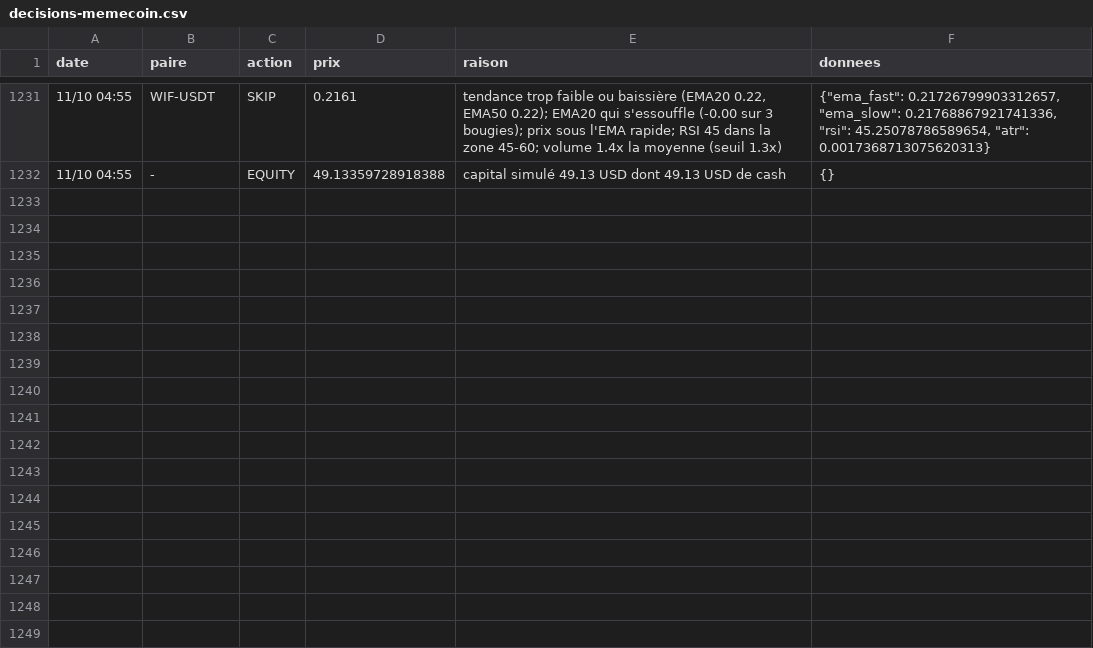
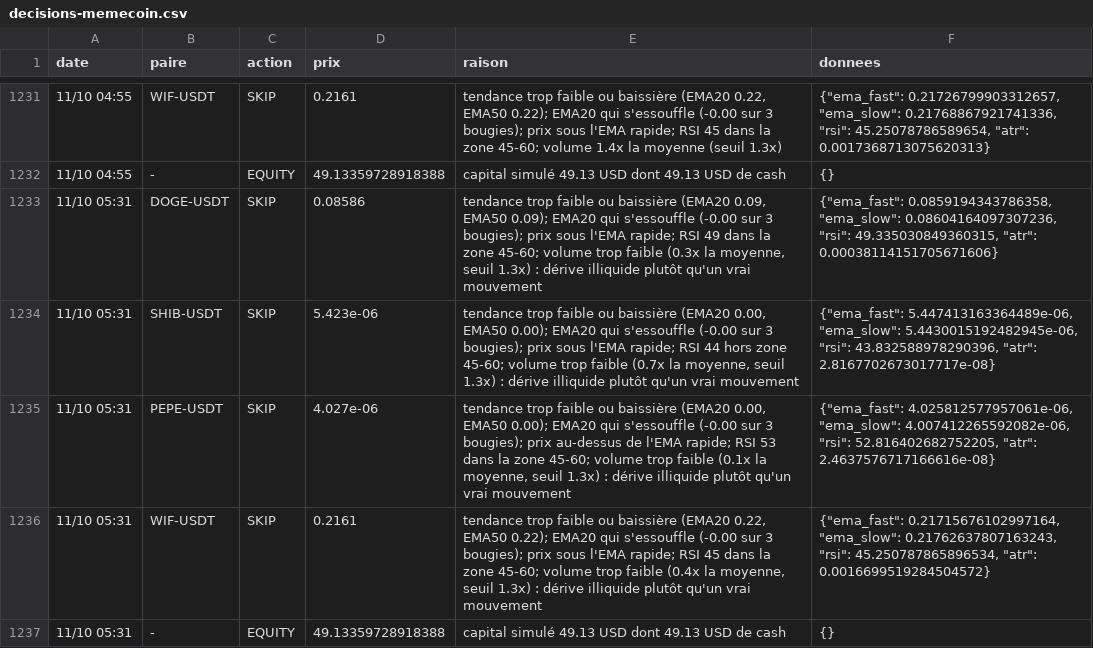
Before and after one commit to nftmooods/Public_App, a CSV file: KrakenPaperBot/data/decisions-memecoin.csv, drawn as a sheet; only a part is shown, gaps mark what is left out.

```diff
--- a/KrakenPaperBot/data/decisions-memecoin.csv
+++ b/KrakenPaperBot/data/decisions-memecoin.csv
@@ -1232 +1232,6 @@ date,paire,action,prix,raison,donnees
 11/10 04:55,-,EQUITY,49.13359728918388,capital simulé 49.13 USD dont 49.13 USD de cash,{}
+11/10 05:31,DOGE-USDT,SKIP,0.08586,"tendance trop faible ou baissière (EMA20 0.09, EMA50 0.09); EMA20 qui s'essouffle (-0.00 sur 3 bougies); prix sous l'EMA rapide; RSI 49 dans la zone 45-60; volume trop faible (0.3x la moyenne, seuil 1.3x) : dérive illiquide plutôt qu'un vrai mouvement","{""ema_fast"": 0.0859194343786358, ""ema_slow"": 0.08604164097307236, ""rsi"": 49.335030849360315, ""atr"": 0.00038114151705671606}"
+11/10 05:31,SHIB-USDT,SKIP,5.423e-06,"tendance trop faible ou baissière (EMA20 0.00, EMA50 0.00); EMA20 qui s'essouffle (-0.00 sur 3 bougies); prix sous l'EMA rapide; RSI 44 hors zone 45-60; volume trop faible (0.7x la moyenne, seuil 1.3x) : dérive illiquide plutôt qu'un vrai mouvement","{""ema_fast"": 5.447413163364489e-06, ""ema_slow"": 5.4430015192482945e-06, ""rsi"": 43.832588978290396, ""atr"": 2.8167702673017717e-08}"
+11/10 05:31,PEPE-USDT,SKIP,4.027e-06,"tendance trop faible ou baissière (EMA20 0.00, EMA50 0.00); EMA20 qui s'essouffle (-0.00 sur 3 bougies); prix au-dessus de l'EMA rapide; RSI 53 dans la zone 45-60; volume trop faible (0.1x la moyenne, seuil 1.3x) : dérive illiquide plutôt qu'un vrai mouvement","{""ema_fast"": 4.025812577957061e-06, ""ema_slow"": 4.007412265592082e-06, ""rsi"": 52.816402682752205, ""atr"": 2.4637576717166616e-08}"
+11/10 05:31,WIF-USDT,SKIP,0.2161,"tendance trop faible ou baissière (EMA20 0.22, EMA50 0.22); EMA20 qui s'essouffle (-0.00 sur 3 bougies); prix sous l'EMA rapide; RSI 45 dans la zone 45-60; volume trop faible (0.4x la moyenne, seuil 1.3x) : dérive illiquide plutôt qu'un vrai mouvement","{""ema_fast"": 0.21715676102997164, ""ema_slow"": 0.21762637807163243, ""rsi"": 45.250787865896534, ""atr"": 0.0016699519284504572}"
+11/10 05:31,-,EQUITY,49.13359728918388,capital simulé 49.13 USD dont 49.13 USD de cash,{}
```
Also changed, not shown: KrakenPaperBot/data/decisions-accumulation.csv, KrakenPaperBot/data/decisions-agressif.csv, 6 other files.
